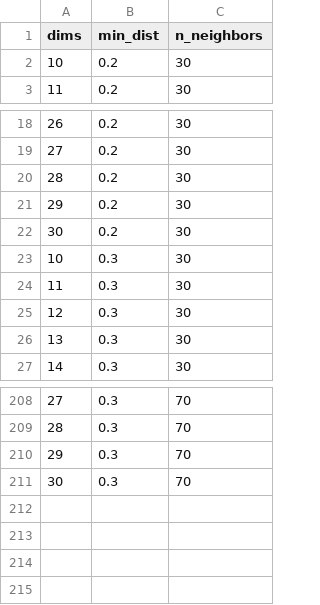
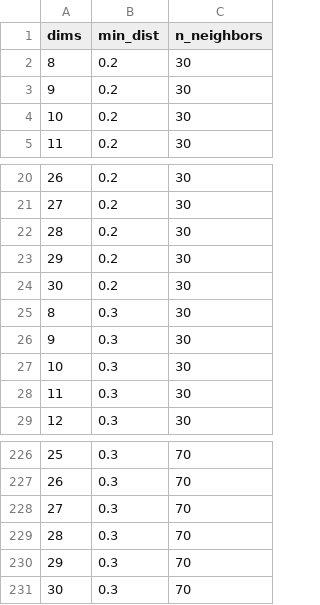
Before and after one commit to kenneditodd/ecoli_mice, a CSV file: scRNA/refs/umap_params.csv, drawn as a sheet; only a part is shown, gaps mark what is left out; addresses are those after the commit; the diff covers the shown part only; the diff names each change by its address in the sheet, - before the commit and + after, or states it on an @@ line.

```diff
--- a/scRNA/refs/umap_params.csv
+++ b/scRNA/refs/umap_params.csv
+row 2: 8 | 0.2 | 30
+row 3: 9 | 0.2 | 30
@@ column A (dims) renumbered between rows 25 and 229 @@
+row 230: 29 | 0.3 | 70
+row 231: 30 | 0.3 | 70
```
Also changed, not shown: 16 added rows elsewhere in this file, bulkRNA/refs/heatmap_gene_categories.tsv, 8 other files.
